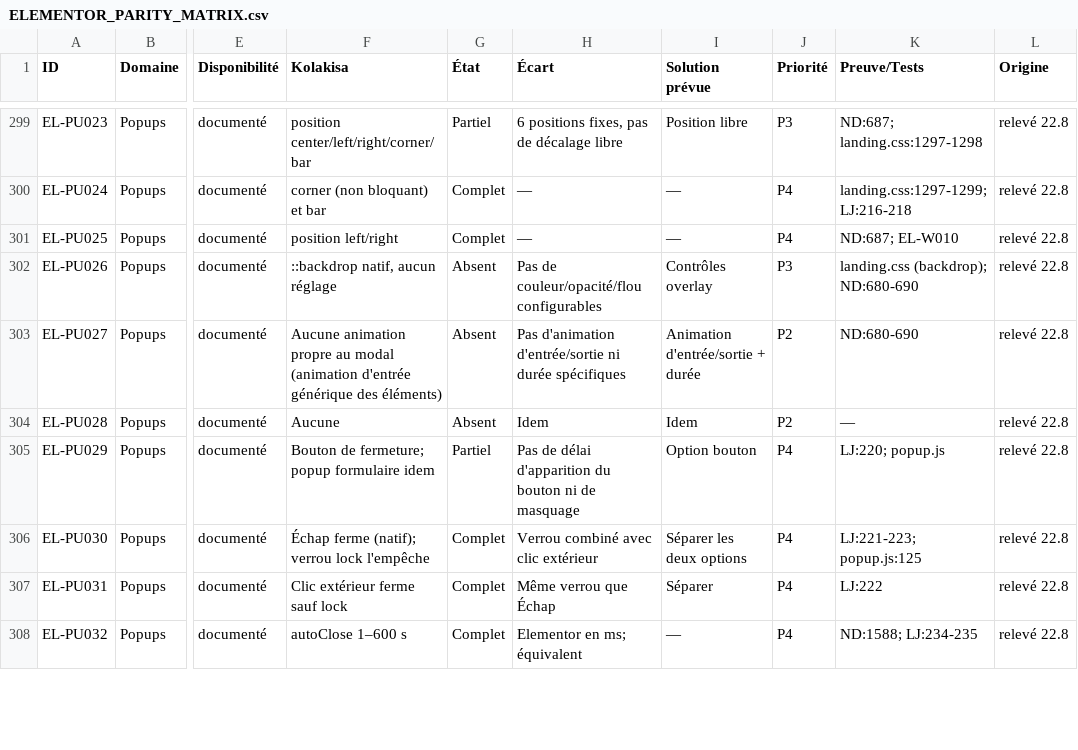
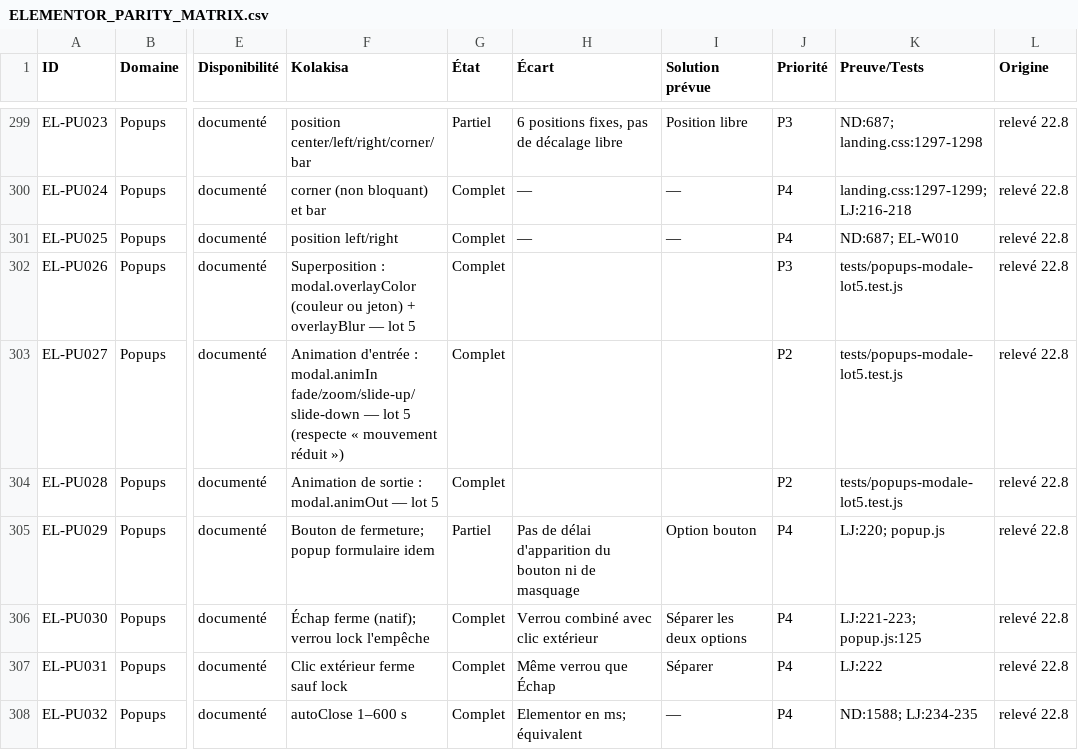
Before and after one commit to claudieucode/koyekola, a CSV file: docs/ELEMENTOR_PARITY_MATRIX.csv, drawn as a sheet; only a part is shown, gaps mark what is left out; the diff covers the shown part only; the diff names each change by its address in the sheet, - before the commit and + after, or states it on an @@ line.

```diff
--- a/docs/ELEMENTOR_PARITY_MATRIX.csv
+++ b/docs/ELEMENTOR_PARITY_MATRIX.csv
-F302 (Kolakisa): ::backdrop natif, aucun réglage
+F302 (Kolakisa): Superposition : modal.overlayColor (couleur ou jeton) + overlayBlur — lot 5
-G302:G304 (État): Absent
+G302:G304 (État): Complet
-H302 (Écart): Pas de couleur/opacité/flou configurables
+H302 (Écart): (empty)
-I302 (Solution prévue): Contrôles overlay
+I302 (Solution prévue): (empty)
-K302 (Preuve/Tests): landing.css (backdrop); ND:680-690
+K302 (Preuve/Tests): tests/popups-modale-lot5.test.js
-F303 (Kolakisa): Aucune animation propre au modal (animation d'entrée générique des éléments)
+F303 (Kolakisa): Animation d'entrée : modal.animIn fade/zoom/slide-up/slide-down — lot 5 (respecte « mouvement réduit »)
-H303 (Écart): Pas d'animation d'entrée/sortie ni durée spécifiques
+H303 (Écart): (empty)
-I303 (Solution prévue): Animation d'entrée/sortie + durée
+I303 (Solution prévue): (empty)
-K303 (Preuve/Tests): ND:680-690
+K303 (Preuve/Tests): tests/popups-modale-lot5.test.js
-F304 (Kolakisa): Aucune
+F304 (Kolakisa): Animation de sortie : modal.animOut — lot 5
-H304 (Écart): Idem
+H304 (Écart): (empty)
-I304 (Solution prévue): Idem
+I304 (Solution prévue): (empty)
-K304 (Preuve/Tests): —
+K304 (Preuve/Tests): tests/popups-modale-lot5.test.js
```
Also changed, not shown: 24 edited cells elsewhere in this file, docs/elementor-parite-data/B_forms_popups_nav.csv, 9 other files.
